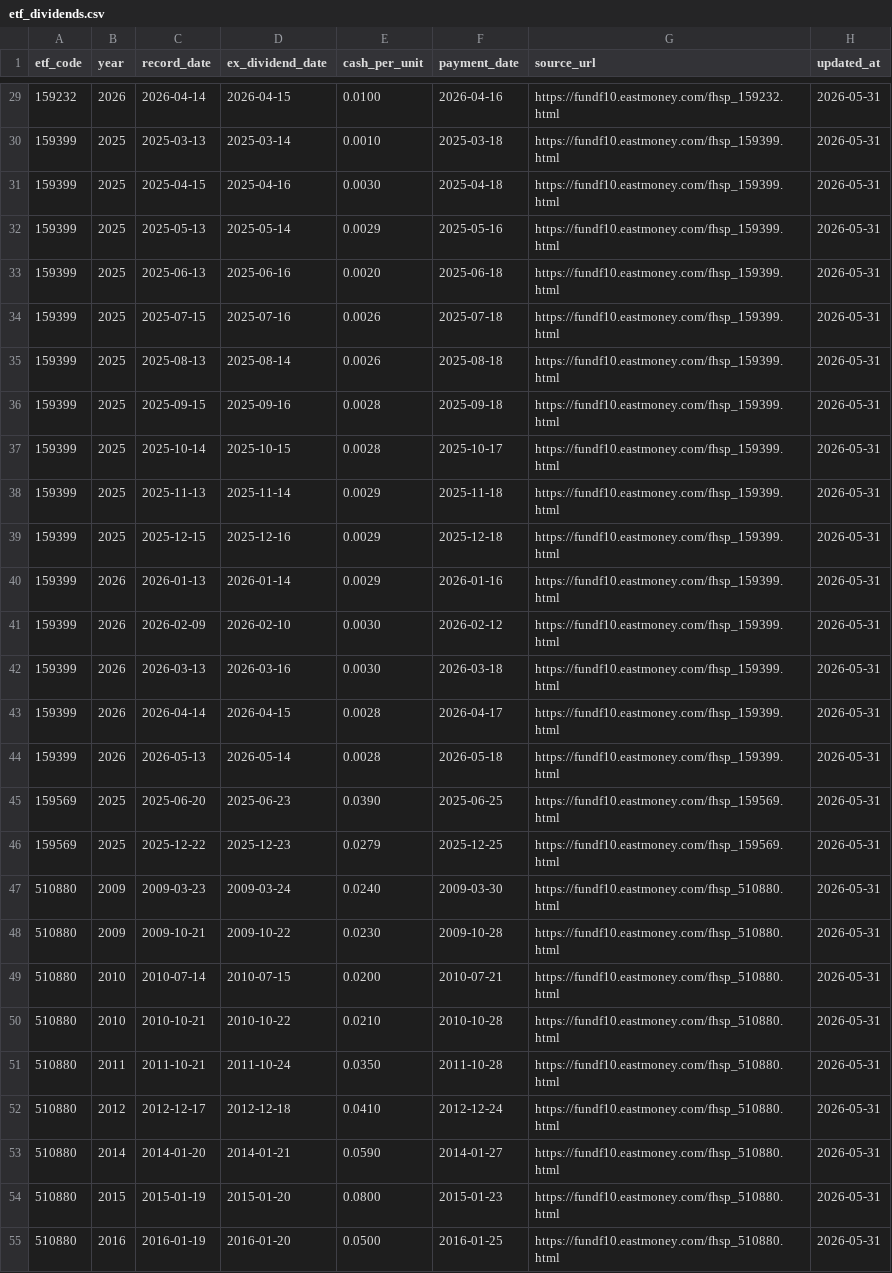
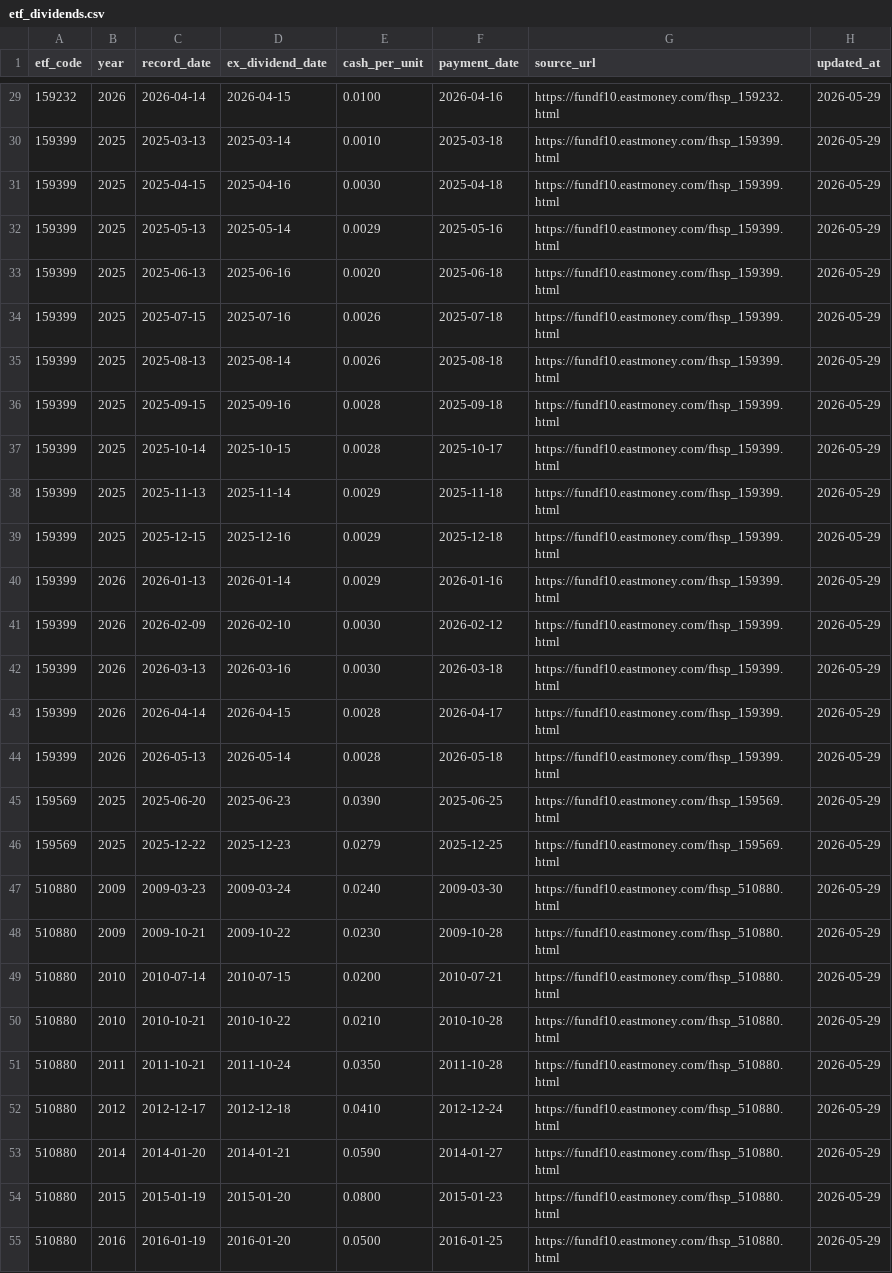
Before and after one commit to shirleynju80-max/NewHL, a CSV file: public/data/etf_dividends.csv, drawn as a sheet; only a part is shown, gaps mark what is left out; the diff covers the shown part only; the diff names each change by its address in the sheet, - before the commit and + after, or states it on an @@ line.

```diff
--- a/public/data/etf_dividends.csv
+++ b/public/data/etf_dividends.csv
-H29:H55 (updated_at): 2026-05-31
+H29:H55 (updated_at): 2026-05-29
```
Also changed, not shown: 109 edited cells elsewhere in this file, public/data/etfsmore.csv, public/data/index_tracking_etfs.csv, 20 other files.
